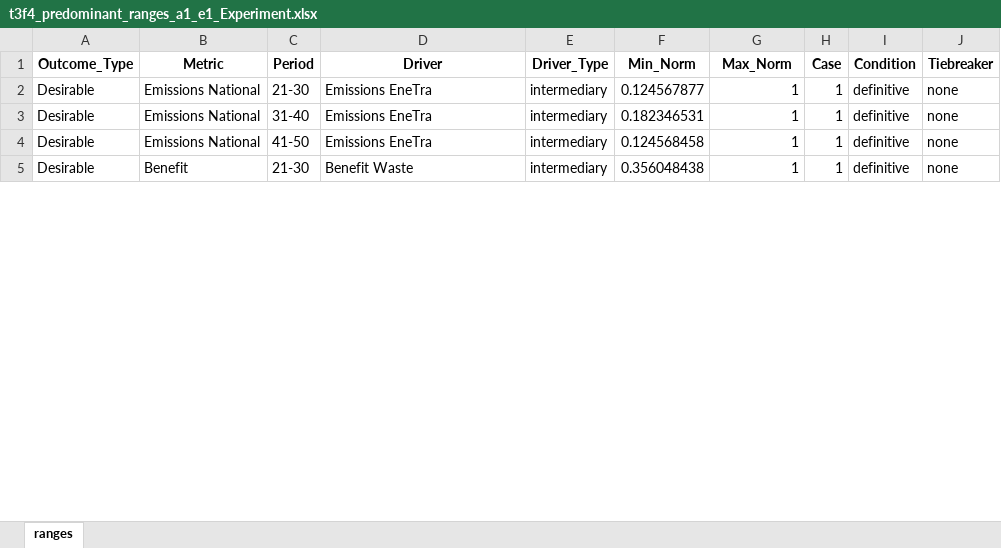
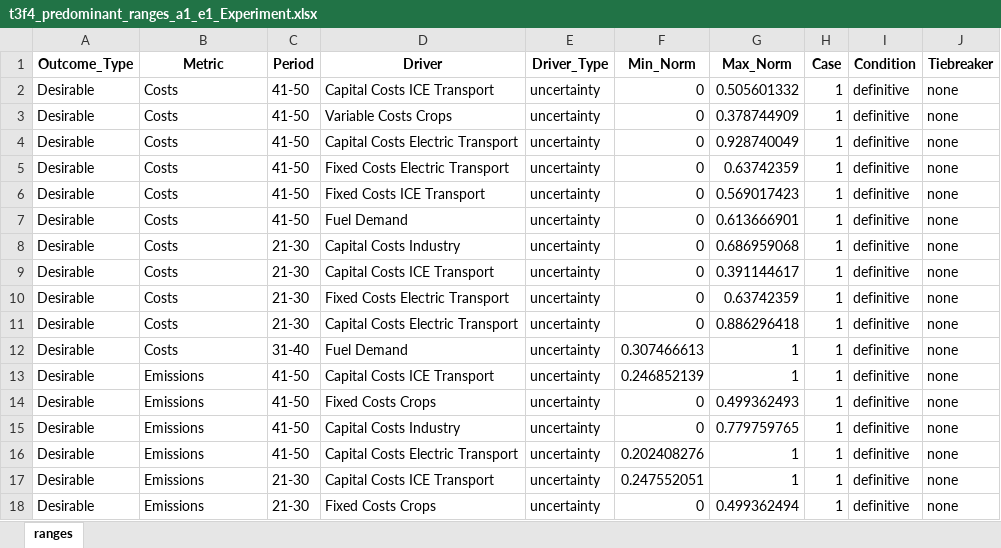
Before and after one commit to jeenogeorge/osemosys-rdm, an Excel workbook: src/workflow/4_PRIM/t3b_sdiscovery/t3f4_predominant_ranges_a1_e1_Experiment.xlsx, sheet ranges, drawn as a sheet; only a part is shown; values as stored, in another font and other column widths than the file's, no borders; addresses are those after the commit; the diff covers the shown part only; the diff names each change by its address in the sheet, - before the commit and + after, or states it on an @@ line.

```diff
--- a/src/workflow/4_PRIM/t3b_sdiscovery/t3f4_predominant_ranges_a1_e1_Experiment.xlsx (sheet ranges)
+++ b/src/workflow/4_PRIM/t3b_sdiscovery/t3f4_predominant_ranges_a1_e1_Experiment.xlsx (sheet ranges)
+row 2: Desirable | Costs | 41-50 | Capital Costs ICE Transport | uncertainty | 0 | 0.505601332 | 1 | definitive | none
+row 3: Desirable | Costs | 41-50 | Variable Costs Crops | uncertainty | 0 | 0.378744909 | 1 | definitive | none
+row 4: Desirable | Costs | 41-50 | Capital Costs Electric Transport | uncertainty | 0 | 0.928740049 | 1 | definitive | none
+row 5: Desirable | Costs | 41-50 | Fixed Costs Electric Transport | uncertainty | 0 | 0.63742359 | 1 | definitive | none
+row 6: Desirable | Costs | 41-50 | Fixed Costs ICE Transport | uncertainty | 0 | 0.569017423 | 1 | definitive | none
+row 7: Desirable | Costs | 41-50 | Fuel Demand | uncertainty | 0 | 0.613666901 | 1 | definitive | none
+row 8: Desirable | Costs | 21-30 | Capital Costs Industry | uncertainty | 0 | 0.686959068 | 1 | definitive | none
+row 9: Desirable | Costs | 21-30 | Capital Costs ICE Transport | uncertainty | 0 | 0.391144617 | 1 | definitive | none
+row 10: Desirable | Costs | 21-30 | Fixed Costs Electric Transport | uncertainty | 0 | 0.63742359 | 1 | definitive | none
+row 11: Desirable | Costs | 21-30 | Capital Costs Electric Transport | uncertainty | 0 | 0.886296418 | 1 | definitive | none
-B12 (Metric): Emissions National
+B12 (Metric): Costs
-C12 (Period): 21-30
+C12 (Period): 31-40
-D12 (Driver): Emissions EneTra
+D12 (Driver): Fuel Demand
-E12:E13 (Driver_Type): intermediary
+E12:E13 (Driver_Type): uncertainty
-F12 (Min_Norm): 0.124567877
+F12 (Min_Norm): 0.307466613
-B13 (Metric): Emissions National
+B13 (Metric): Emissions
-C13 (Period): 31-40
+C13 (Period): 41-50
-D13 (Driver): Emissions EneTra
+D13 (Driver): Capital Costs ICE Transport
-F13 (Min_Norm): 0.182346531
+F13 (Min_Norm): 0.246852139
+row 14: Desirable | Emissions | 41-50 | Fixed Costs Crops | uncertainty | 0 | 0.499362493 | 1 | definitive | none
+row 15: Desirable | Emissions | 41-50 | Capital Costs Industry | uncertainty | 0 | 0.779759765 | 1 | definitive | none
-B16 (Metric): Emissions National
+B16 (Metric): Emissions
-D16 (Driver): Emissions EneTra
+D16 (Driver): Capital Costs Electric Transport
-E16:E17 (Driver_Type): intermediary
+E16:E17 (Driver_Type): uncertainty
-F16 (Min_Norm): 0.124568458
+F16 (Min_Norm): 0.202408276
-B17 (Metric): Benefit
+B17 (Metric): Emissions
-D17 (Driver): Benefit Waste
+D17 (Driver): Capital Costs ICE Transport
-F17 (Min_Norm): 0.356048438
+F17 (Min_Norm): 0.247552051
+row 18: Desirable | Emissions | 21-30 | Fixed Costs Crops | uncertainty | 0 | 0.499362494 | 1 | definitive | none
```
Also changed, not shown: 21 added rows and 178 edited cells elsewhere in this sheet, src/workflow/4_PRIM/prim_files_creator_cntrl.xlsx, src/workflow/4_PRIM/t3b_sdiscovery/Analysis_1/prim_structure.xlsx, 13 other files.
